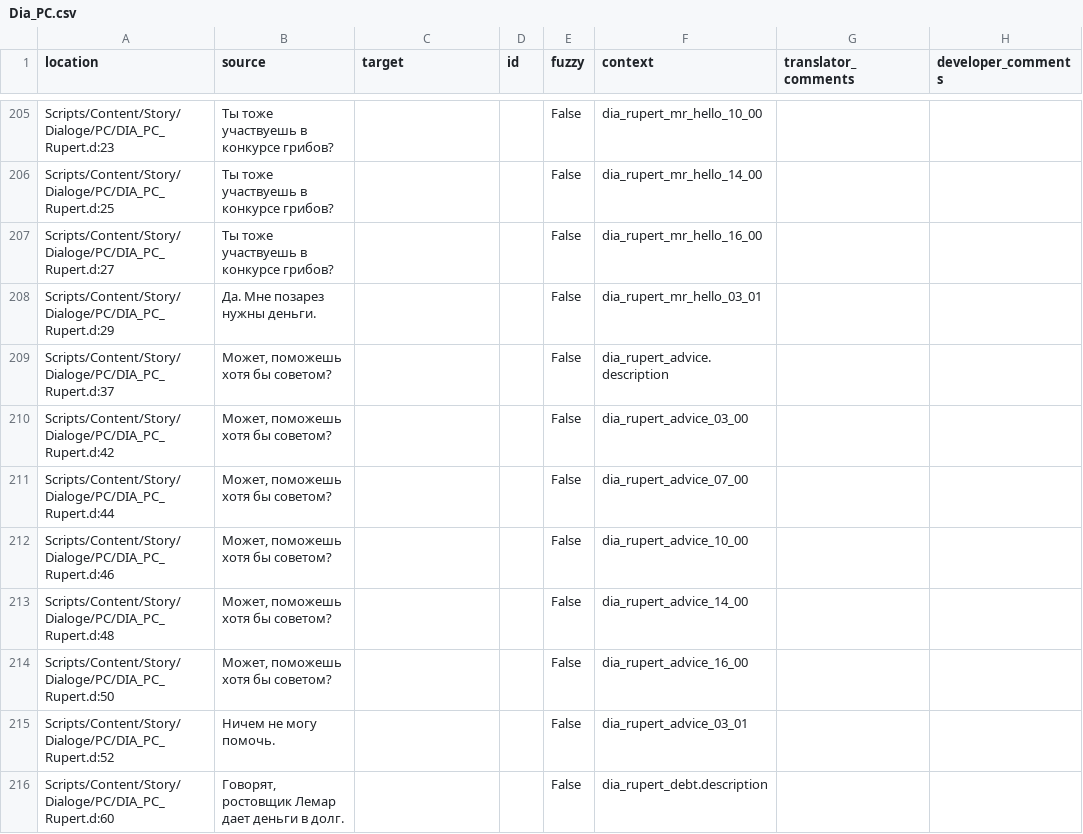
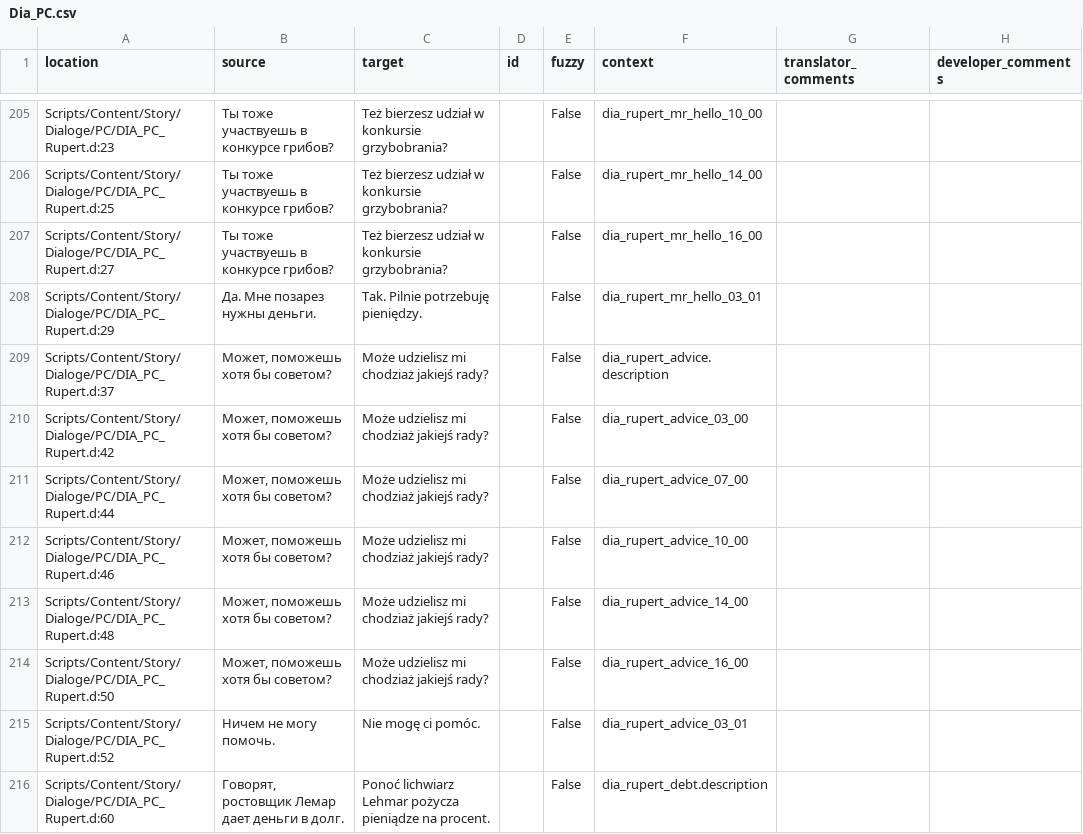
Before and after one commit to auronen/Mushroomers-Gothic-II-NoR-Mod-, a CSV file: .translations/pl/Dia_PC.csv, drawn as a sheet; only a part is shown, gaps mark what is left out; the diff covers the shown part only.

```diff
--- a/.translations/pl/Dia_PC.csv
+++ b/.translations/pl/Dia_PC.csv
@@ -205,12 +205,12 @@
-"Scripts/Content/Story/Dialoge/PC/DIA_PC_Rupert.d:23","Ты тоже участвуешь в конкурсе грибов?","","","False","dia_rupert_mr_hello_10_00","",""
-"Scripts/Content/Story/Dialoge/PC/DIA_PC_Rupert.d:25","Ты тоже участвуешь в конкурсе грибов?","","","False","dia_rupert_mr_hello_14_00","",""
-"Scripts/Content/Story/Dialoge/PC/DIA_PC_Rupert.d:27","Ты тоже участвуешь в конкурсе грибов?","","","False","dia_rupert_mr_hello_16_00","",""
-"Scripts/Content/Story/Dialoge/PC/DIA_PC_Rupert.d:29","Да. Мне позарез нужны деньги.","","","False","dia_rupert_mr_hello_03_01","",""
-"Scripts/Content/Story/Dialoge/PC/DIA_PC_Rupert.d:37","Может, поможешь хотя бы советом?","","","False","dia_rupert_advice.description","",""
-"Scripts/Content/Story/Dialoge/PC/DIA_PC_Rupert.d:42","Может, поможешь хотя бы советом?","","","False","dia_rupert_advice_03_00","",""
-"Scripts/Content/Story/Dialoge/PC/DIA_PC_Rupert.d:44","Может, поможешь хотя бы советом?","","","False","dia_rupert_advice_07_00","",""
-"Scripts/Content/Story/Dialoge/PC/DIA_PC_Rupert.d:46","Может, поможешь хотя бы советом?","","","False","dia_rupert_advice_10_00","",""
-"Scripts/Content/Story/Dialoge/PC/DIA_PC_Rupert.d:48","Может, поможешь хотя бы советом?","","","False","dia_rupert_advice_14_00","",""
-"Scripts/Content/Story/Dialoge/PC/DIA_PC_Rupert.d:50","Может, поможешь хотя бы советом?","","","False","dia_rupert_advice_16_00","",""
-"Scripts/Content/Story/Dialoge/PC/DIA_PC_Rupert.d:52","Ничем не могу помочь.","","","False","dia_rupert_advice_03_01","",""
-"Scripts/Content/Story/Dialoge/PC/DIA_PC_Rupert.d:60","Говорят, ростовщик Лемар дает деньги в долг.","","","False","dia_rupert_debt.description","",""
+"Scripts/Content/Story/Dialoge/PC/DIA_PC_Rupert.d:23","Ты тоже участвуешь в конкурсе грибов?","Też bierzesz udział w konkursie grzybobrania?","","False","dia_rupert_mr_hello_10_00","",""
+"Scripts/Content/Story/Dialoge/PC/DIA_PC_Rupert.d:25","Ты тоже участвуешь в конкурсе грибов?","Też bierzesz udział w konkursie grzybobrania?","","False","dia_rupert_mr_hello_14_00","",""
+"Scripts/Content/Story/Dialoge/PC/DIA_PC_Rupert.d:27","Ты тоже участвуешь в конкурсе грибов?","Też bierzesz udział w konkursie grzybobrania?","","False","dia_rupert_mr_hello_16_00","",""
+"Scripts/Content/Story/Dialoge/PC/DIA_PC_Rupert.d:29","Да. Мне позарез нужны деньги.","Tak. Pilnie potrzebuję pieniędzy.","","False","dia_rupert_mr_hello_03_01","",""
+"Scripts/Content/Story/Dialoge/PC/DIA_PC_Rupert.d:37","Может, поможешь хотя бы советом?","Może udzielisz mi chodziaż jakiejś rady?","","False","dia_rupert_advice.description","",""
+"Scripts/Content/Story/Dialoge/PC/DIA_PC_Rupert.d:42","Может, поможешь хотя бы советом?","Może udzielisz mi chodziaż jakiejś rady?","","False","dia_rupert_advice_03_00","",""
+"Scripts/Content/Story/Dialoge/PC/DIA_PC_Rupert.d:44","Может, поможешь хотя бы советом?","Może udzielisz mi chodziaż jakiejś rady?","","False","dia_rupert_advice_07_00","",""
+"Scripts/Content/Story/Dialoge/PC/DIA_PC_Rupert.d:46","Может, поможешь хотя бы советом?","Może udzielisz mi chodziaż jakiejś rady?","","False","dia_rupert_advice_10_00","",""
+"Scripts/Content/Story/Dialoge/PC/DIA_PC_Rupert.d:48","Может, поможешь хотя бы советом?","Może udzielisz mi chodziaż jakiejś rady?","","False","dia_rupert_advice_14_00","",""
+"Scripts/Content/Story/Dialoge/PC/DIA_PC_Rupert.d:50","Может, поможешь хотя бы советом?","Może udzielisz mi chodziaż jakiejś rady?","","False","dia_rupert_advice_16_00","",""
+"Scripts/Content/Story/Dialoge/PC/DIA_PC_Rupert.d:52","Ничем не могу помочь.","Nie mogę ci pomóc.","","False","dia_rupert_advice_03_01","",""
+"Scripts/Content/Story/Dialoge/PC/DIA_PC_Rupert.d:60","Говорят, ростовщик Лемар дает деньги в долг.","Ponoć lichwiarz Lehmar pożycza pieniądze na procent.","","False","dia_rupert_debt.description","",""
```
Also changed, not shown: 65 edited cells elsewhere in this file.
